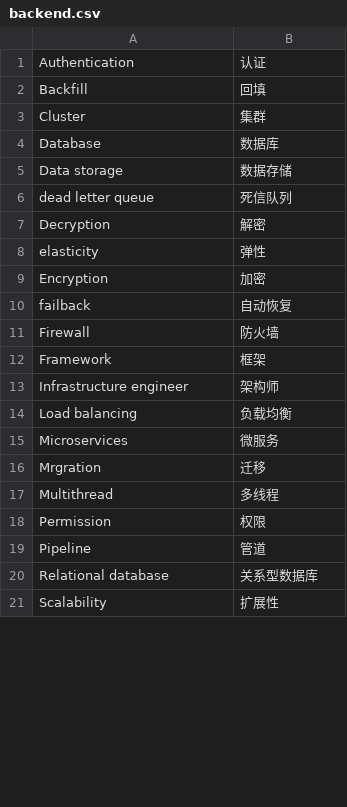
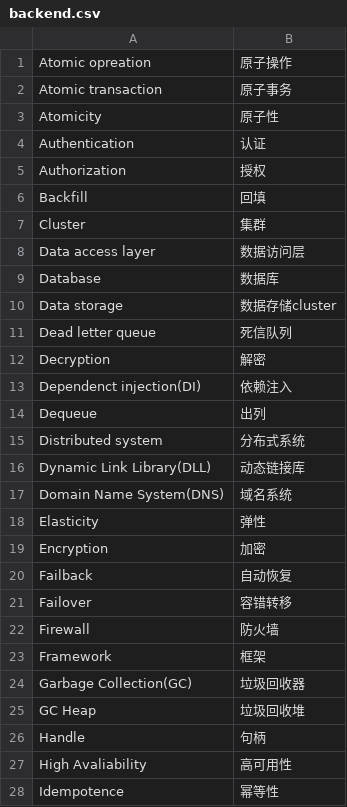
Before and after one commit to jiandandkl/words-for-technical-interview, a CSV file: backend.csv, drawn as a sheet; only a part is shown; the shorter side is filled out with more unchanged rows; the diff covers the shown part only.

```diff
--- a/backend.csv
+++ b/backend.csv
@@ -1,12 +1,28 @@
+Atomic opreation,原子操作
+Atomic transaction,原子事务
+Atomicity,原子性
 Authentication,认证
+Authorization,授权
 Backfill,回填
 Cluster,集群
+Data access layer,数据访问层
 Database,数据库
-Data storage,数据存储
-dead letter queue,死信队列
+Data storage,数据存储cluster
+Dead letter queue,死信队列
 Decryption,解密
-elasticity,弹性
+Dependenct injection(DI),依赖注入
+Dequeue,出列
+Distributed system,分布式系统
+Dynamic Link Library(DLL),动态链接库
+Domain Name System(DNS),域名系统
+Elasticity,弹性
 Encryption,加密
-failback,自动恢复
+Failback,自动恢复
+Failover,容错转移
 Firewall,防火墙
 Framework,框架
+Garbage Collection(GC),垃圾回收器
+GC Heap,垃圾回收堆
+Handle,句柄
+High Avaliability,高可用性
+Idempotence,幂等性
```
Also changed, not shown: 19 added rows and 3 edited cells elsewhere in this file, common.csv, frontend.csv, 1 other file.
